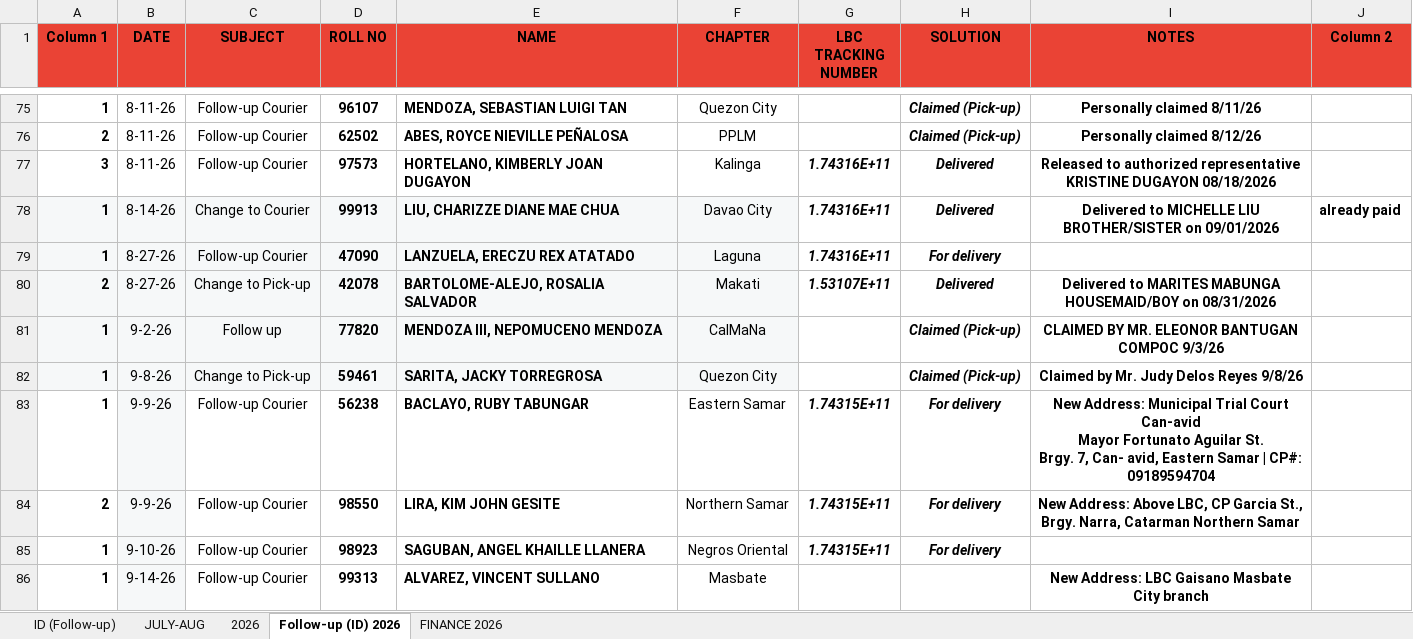
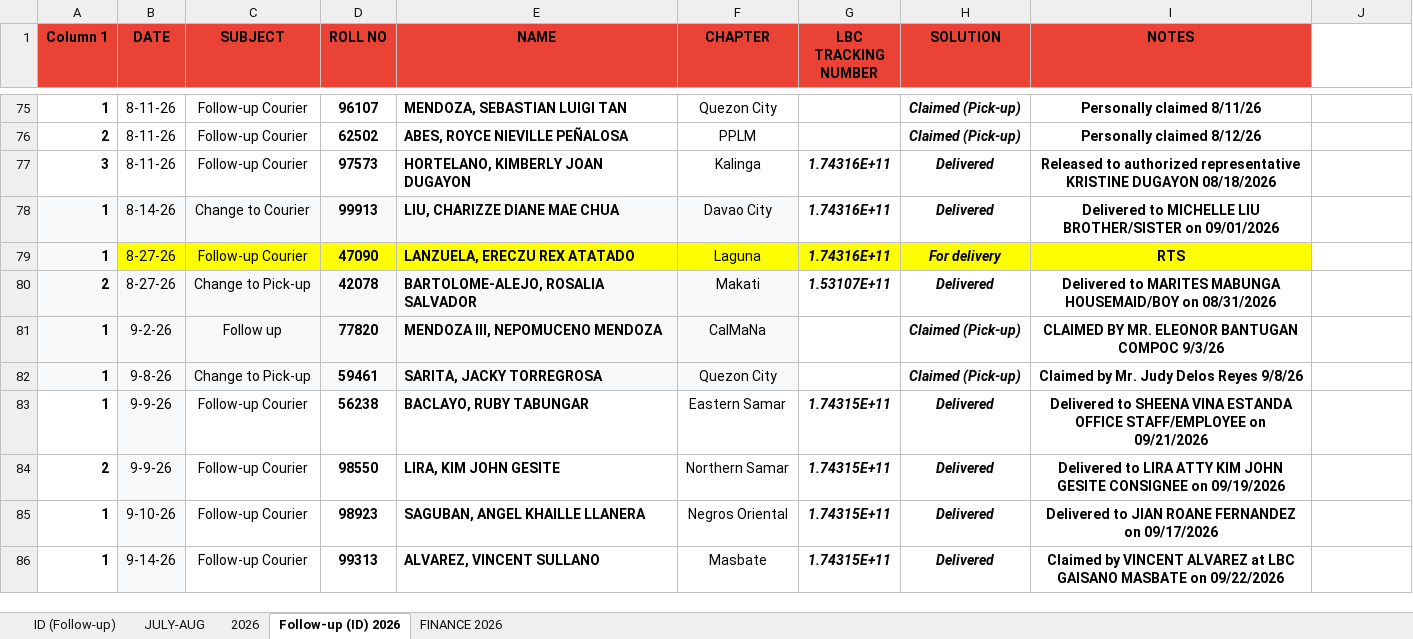
Before and after one commit to AvoirJoseph/IBP-Reception, an Excel workbook: HELPDESK Tracker.xlsx, sheet Follow-up (ID) 2026, drawn as a sheet; only a part is shown, gaps mark what is left out; values as stored, in another font and other column widths than the file's, no borders; charts and pictures and table styles not drawn; ↵ is a line break in a cell; the diff covers the shown part only; the diff names each change by its address in the sheet, - before the commit and + after, or states it on an @@ line.

Commit message:
feat: default light mode, Google Sheets tab & toolbar UX, inline cell editing, column customizer, and updated 2026 dataset

```diff
--- a/HELPDESK Tracker.xlsx (sheet Follow-up (ID) 2026)
+++ b/HELPDESK Tracker.xlsx (sheet Follow-up (ID) 2026)
-J1: Column 2
+J1: (empty)
-J1 fill: #EA4335
+J1 fill: none
-J78: already paid
+J78: (empty)
-B79:F79 fill: #F6F8F9
+B79:F79 fill: #FFFF00
-G79:I79 fill: none
+G79:I79 fill: #FFFF00
-I79 (NOTES): (empty)
+I79 (NOTES): RTS
-H83:H85 (SOLUTION): For delivery
+H83:H85 (SOLUTION): Delivered
-I83 (NOTES): New Address: Municipal Trial Court Can-avid ↵ Mayor Fortunato Aguilar St. ↵ Brgy. 7, Can- avid, Eastern Samar | CP#: 09189594704
+I83 (NOTES): Delivered to SHEENA VINA ESTANDA OFFICE STAFF/EMPLOYEE on 09/21/2026
-I84 (NOTES): New Address: Above LBC, CP Garcia St., Brgy. Narra, Catarman Northern Samar
+I84 (NOTES): Delivered to LIRA ATTY KIM JOHN GESITE CONSIGNEE on 09/19/2026
-I85 (NOTES): (empty)
+I85 (NOTES): Delivered to JIAN ROANE FERNANDEZ on 09/17/2026
-G86 (LBC TRACKING NUMBER): (empty)
+G86 (LBC TRACKING NUMBER): 1.74315E+11
-H86 (SOLUTION): (empty)
+H86 (SOLUTION): Delivered
-I86 (NOTES): New Address: LBC Gaisano Masbate City branch
+I86 (NOTES): Claimed by VINCENT ALVAREZ at LBC GAISANO MASBATE on 09/22/2026
```
Also changed, not shown: 4 added rows, 1 removed row, 15 edited cells and cell formats elsewhere in this sheet, sheet FINANCE 2026, 12 other files.
